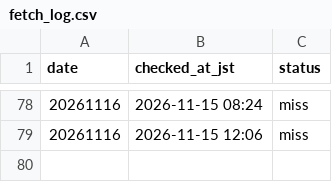
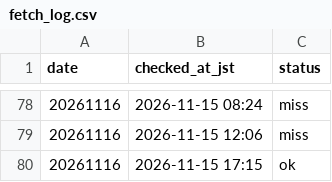
Before and after one commit to kosukemiyazaki/boatrace-lab, a CSV file: program/fetch_log.csv, drawn as a sheet; only a part is shown, gaps mark what is left out.

```diff
--- a/program/fetch_log.csv
+++ b/program/fetch_log.csv
@@ -79 +79,2 @@ date,checked_at_jst,status
 20261116,2026-11-15 12:06,miss
+20261116,2026-11-15 17:15,ok
```
Also changed, not shown: 28 other files.
